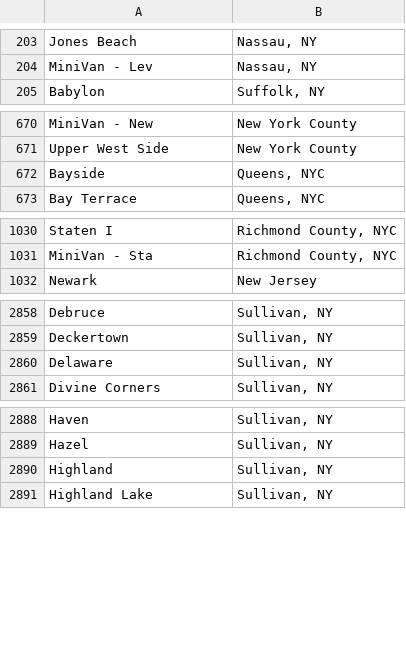
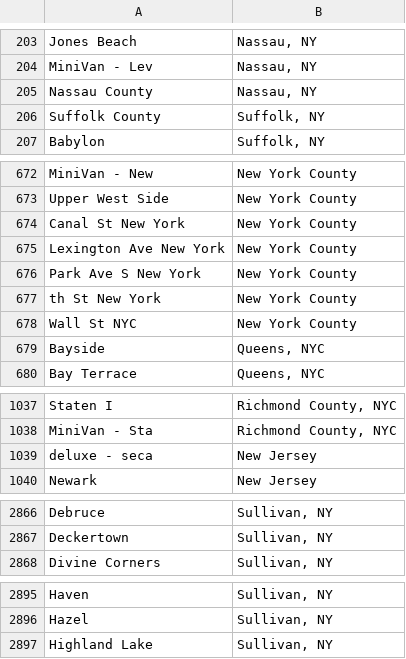
Before and after one commit to vcsa1/datascience, a CSV file: group-project/county-data.csv, drawn as a sheet; only a part is shown, gaps mark what is left out; removed rows and columns are numbered as before the commit, all else as after; the diff names each change by its address in the sheet, - before the commit and + after, or states it on an @@ line.

Commit message:
uber data

```diff
--- a/group-project/county-data.csv
+++ b/group-project/county-data.csv
+row 205: Nassau County | Nassau, NY
+row 206: Suffolk County | Suffolk, NY
+row 674: Canal St New York | New York County
+row 675: Lexington Ave New York | New York County
+row 676: Park Ave S New York | New York County
+row 677: th St New York | New York County
+row 678: Wall St NYC | New York County
+row 1039: deluxe - seca | New Jersey
-row 2860: Delaware | Sullivan, NY
-row 2890: Highland | Sullivan, NY
```
Also changed, not shown: 2 other files.
